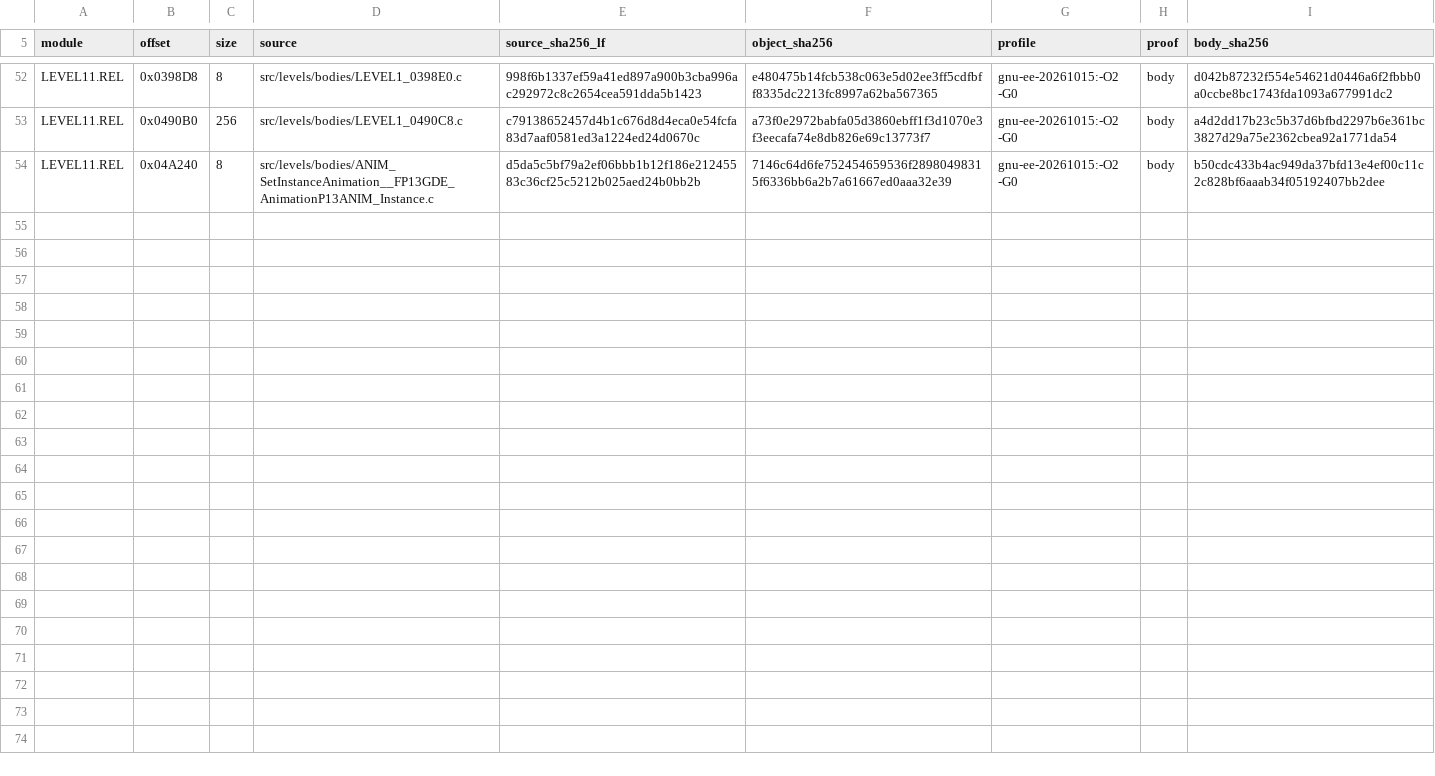
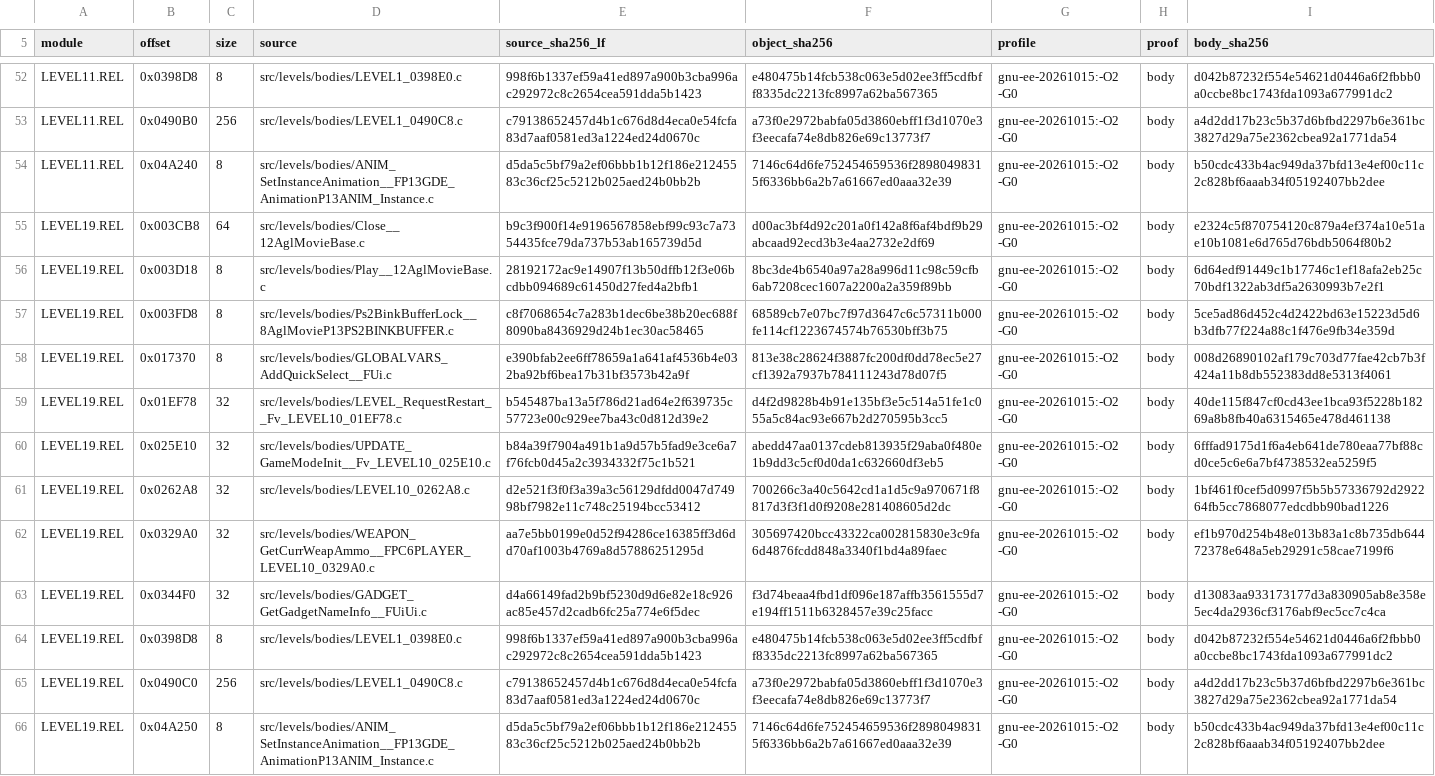
Before and after one commit to OpenRAC/rac-sac-decomp, a TSV file: config/levels/bodies.tsv, drawn as a sheet; only a part is shown, gaps mark what is left out.

Commit message:
Measure the divisions of the retail code, and integrate the fourth lot of wave 2
A lot measured a body that was one instruction short: the retail puts a
nop between the divisor setup and the div.s.  tools/div_survey.py measures
the whole program: 63 443 divisions, 49 616 of them padded, and the
padding follows a multi-cycle floating-point operation almost every time
-- but 11 590 divisions carry no padding, so a blanket patch is refuted.
The conclusion is negative and useful: a body that misses only this nop is
a toolchain question, not a source-form question.

The lot itself (L21, LEVEL19.REL) adds 12 proved bodies, all re-measured
by the root.

```diff
--- a/config/levels/bodies.tsv
+++ b/config/levels/bodies.tsv
@@ -54 +54,13 @@ LEVEL11.REL	0x0490B0	256	src/levels/bodies/LEVEL1_0490C8.c	c79138652457d4b1c676d
 LEVEL11.REL	0x04A240	8	src/levels/bodies/ANIM_SetInstanceAnimation__FP13GDE_AnimationP13ANIM_Instance.c	d5da5c5bf79a2ef06bbb1b12f186e21245583c36cf25c5212b025aed24b0bb2b	7146c64d6fe752454659536f28980498315f6336bb6a2b7a61667ed0aaa32e39	gnu-ee-20261015:-O2 -G0	body	b50cdc433b4ac949da37bfd13e4ef00c11c2c828bf6aaab34f05192407bb2dee
+LEVEL19.REL	0x003CB8	64	src/levels/bodies/Close__12AglMovieBase.c	b9c3f900f14e9196567858ebf99c93c7a7354435fce79da737b53ab165739d5d	d00ac3bf4d92c201a0f142a8f6af4bdf9b29abcaad92ecd3b3e4aa2732e2df69	gnu-ee-20261015:-O2 -G0	body	e2324c5f870754120c879a4ef374a10e51ae10b1081e6d765d76bdb5064f80b2
+LEVEL19.REL	0x003D18	8	src/levels/bodies/Play__12AglMovieBase.c	28192172ac9e14907f13b50dffb12f3e06bcdbb094689c61450d27fed4a2bfb1	8bc3de4b6540a97a28a996d11c98c59cfb6ab7208cec1607a2200a2a359f89bb	gnu-ee-20261015:-O2 -G0	body	6d64edf91449c1b17746c1ef18afa2eb25c70bdf1322ab3df5a2630993b7e2f1
+LEVEL19.REL	0x003FD8	8	src/levels/bodies/Ps2BinkBufferLock__8AglMovieP13PS2BINKBUFFER.c	c8f7068654c7a283b1dec6be38b20ec688f8090ba8436929d24b1ec30ac58465	68589cb7e07bc7f97d3647c6c57311b000fe114cf1223674574b76530bff3b75	gnu-ee-20261015:-O2 -G0	body	5ce5ad86d452c4d2422bd63e15223d5d6b3dfb77f224a88c1f476e9fb34e359d
+LEVEL19.REL	0x017370	8	src/levels/bodies/GLOBALVARS_AddQuickSelect__FUi.c	e390bfab2ee6ff78659a1a641af4536b4e032ba92bf6bea17b31bf3573b42a9f	813e38c28624f3887fc200df0dd78ec5e27cf1392a7937b784111243d78d07f5	gnu-ee-20261015:-O2 -G0	body	008d26890102af179c703d77fae42cb7b3f424a11b8db552383dd8e5313f4061
+LEVEL19.REL	0x01EF78	32	src/levels/bodies/LEVEL_RequestRestart__Fv_LEVEL10_01EF78.c	b545487ba13a5f786d21ad64e2f639735c57723e00c929ee7ba43c0d812d39e2	d4f2d9828b4b91e135bf3e5c514a51fe1c055a5c84ac93e667b2d270595b3cc5	gnu-ee-20261015:-O2 -G0	body	40de115f847cf0cd43ee1bca93f5228b18269a8b8fb40a6315465e478d461138
+LEVEL19.REL	0x025E10	32	src/levels/bodies/UPDATE_GameModeInit__Fv_LEVEL10_025E10.c	b84a39f7904a491b1a9d57b5fad9e3ce6a7f76fcb0d45a2c3934332f75c1b521	abedd47aa0137cdeb813935f29aba0f480e1b9dd3c5cf0d0da1c632660df3eb5	gnu-ee-20261015:-O2 -G0	body	6fffad9175d1f6a4eb641de780eaa77bf88cd0ce5c6e6a7bf4738532ea5259f5
+LEVEL19.REL	0x0262A8	32	src/levels/bodies/LEVEL10_0262A8.c	d2e521f3f0f3a39a3c56129dfdd0047d74998bf7982e11c748c25194bcc53412	700266c3a40c5642cd1a1d5c9a970671f8817d3f3f1d0f9208e281408605d2dc	gnu-ee-20261015:-O2 -G0	body	1bf461f0cef5d0997f5b5b57336792d292264fb5cc7868077edcdbb90bad1226
+LEVEL19.REL	0x0329A0	32	src/levels/bodies/WEAPON_GetCurrWeapAmmo__FPC6PLAYER_LEVEL10_0329A0.c	aa7e5bb0199e0d52f94286ce16385ff3d6dd70af1003b4769a8d57886251295d	305697420bcc43322ca002815830e3c9fa6d4876fcdd848a3340f1bd4a89faec	gnu-ee-20261015:-O2 -G0	body	ef1b970d254b48e013b83a1c8b735db64472378e648a5eb29291c58cae7199f6
+LEVEL19.REL	0x0344F0	32	src/levels/bodies/GADGET_GetGadgetNameInfo__FUiUi.c	d4a66149fad2b9bf5230d9d6e82e18c926ac85e457d2cadb6fc25a774e6f5dec	f3d74beaa4fbd1df096e187affb3561555d7e194ff1511b6328457e39c25facc	gnu-ee-20261015:-O2 -G0	body	d13083aa933173177d3a830905ab8e358e5ec4da2936cf3176abf9ec5cc7c4ca
+LEVEL19.REL	0x0398D8	8	src/levels/bodies/LEVEL1_0398E0.c	998f6b1337ef59a41ed897a900b3cba996ac292972c8c2654cea591dda5b1423	e480475b14fcb538c063e5d02ee3ff5cdfbff8335dc2213fc8997a62ba567365	gnu-ee-20261015:-O2 -G0	body	d042b87232f554e54621d0446a6f2fbbb0a0ccbe8bc1743fda1093a677991dc2
+LEVEL19.REL	0x0490C0	256	src/levels/bodies/LEVEL1_0490C8.c	c79138652457d4b1c676d8d4eca0e54fcfa83d7aaf0581ed3a1224ed24d0670c	a73f0e2972babfa05d3860ebff1f3d1070e3f3eecafa74e8db826e69c13773f7	gnu-ee-20261015:-O2 -G0	body	a4d2dd17b23c5b37d6bfbd2297b6e361bc3827d29a75e2362cbea92a1771da54
+LEVEL19.REL	0x04A250	8	src/levels/bodies/ANIM_SetInstanceAnimation__FP13GDE_AnimationP13ANIM_Instance.c	d5da5c5bf79a2ef06bbb1b12f186e21245583c36cf25c5212b025aed24b0bb2b	7146c64d6fe752454659536f28980498315f6336bb6a2b7a61667ed0aaa32e39	gnu-ee-20261015:-O2 -G0	body	b50cdc433b4ac949da37bfd13e4ef00c11c2c828bf6aaab34f05192407bb2dee
```
Also changed, not shown: 3 other files.
